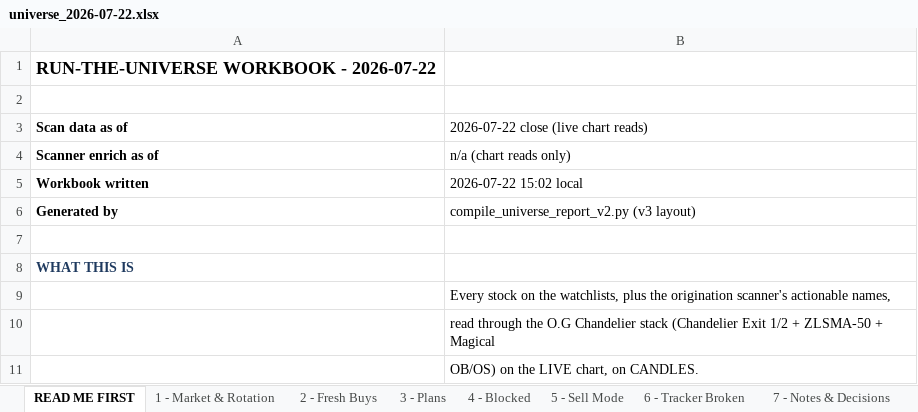
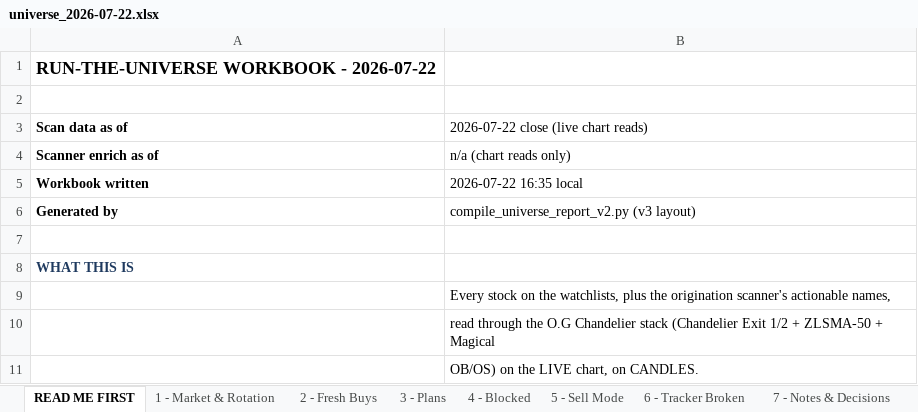
Before and after one commit to Osuby1/tradingview-mcp, an Excel workbook: reports/universe_2026-07-22.xlsx, sheet READ ME FIRST, drawn as a sheet; only a part is shown; values as stored, in another font and other column widths than the file's, no borders; the diff names each change by its address in the sheet, - before the commit and + after, or states it on an @@ line.

```diff
--- a/reports/universe_2026-07-22.xlsx (sheet READ ME FIRST)
+++ b/reports/universe_2026-07-22.xlsx (sheet READ ME FIRST)
-B5: 2026-07-22 15:02 local
+B5: 2026-07-22 16:35 local
```
Also changed, not shown: sheet 2 - Fresh Buys, sheet 5 - Sell Mode, sheet 4 - Blocked, sheet 7 - Notes & Decisions, sheet 8 - Data Quality, sheet 9 - Run Summary, 10 other files.
